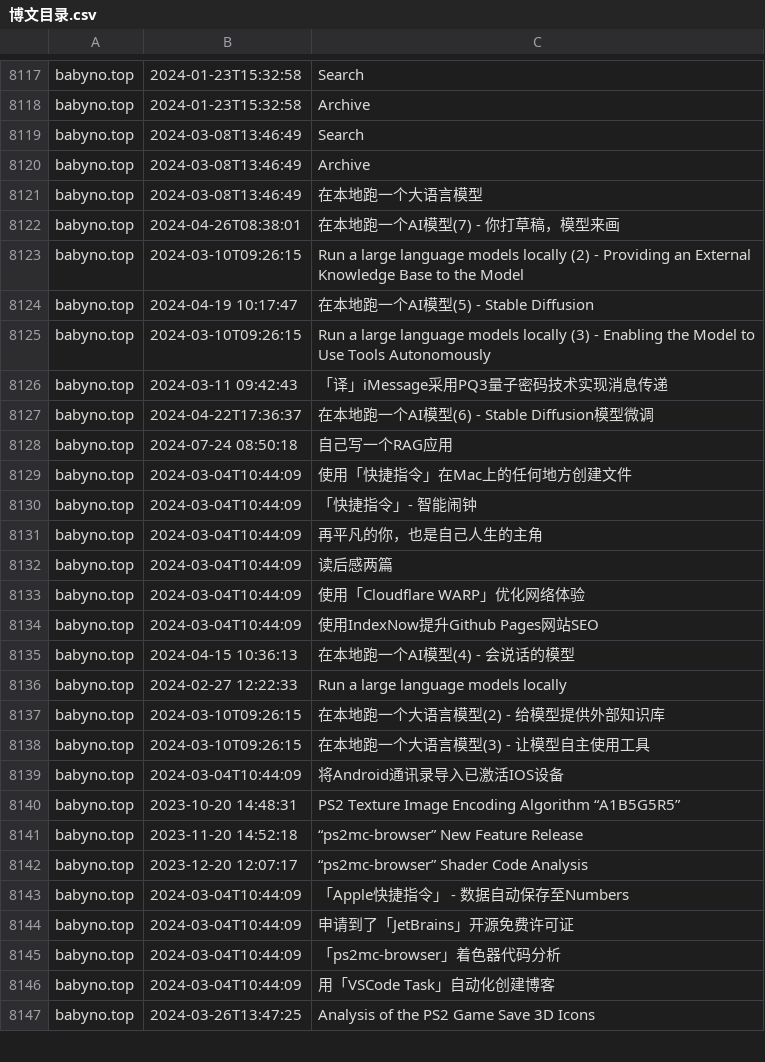
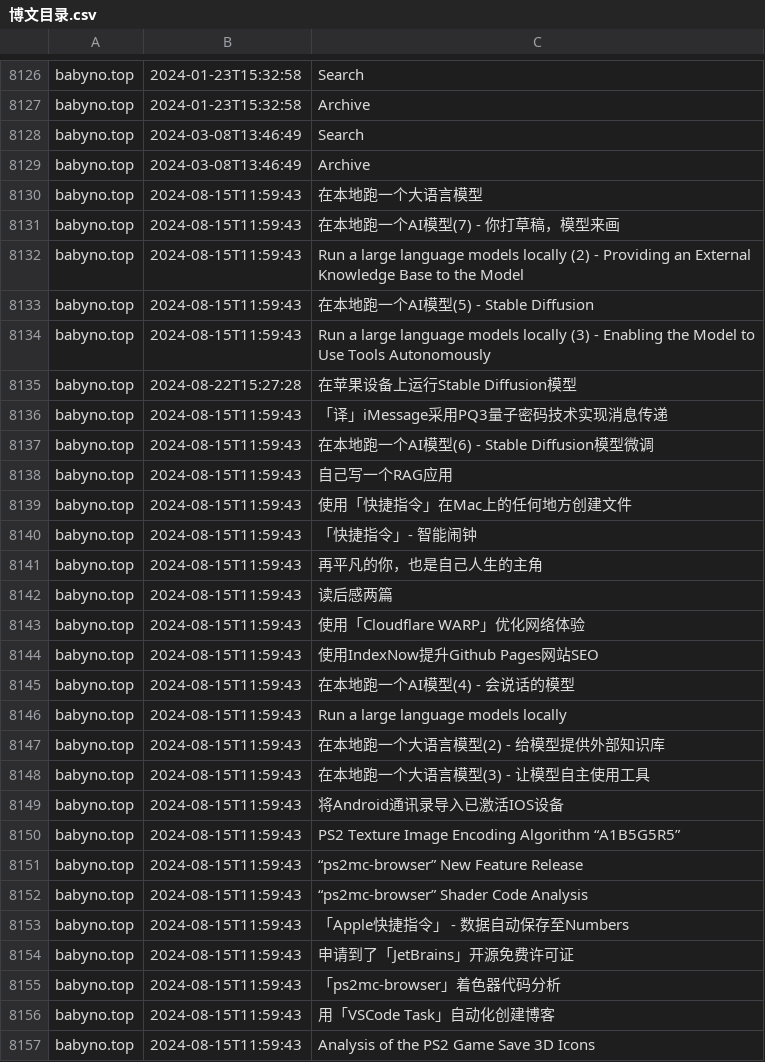
Before and after one commit to nobodxbodon/collection-of-chinese-blogs, a CSV file: 原型/博文目录.csv, drawn as a sheet; only a part is shown, gaps mark what is left out; the diff covers the shown part only.

```diff
--- a/原型/博文目录.csv
+++ b/原型/博文目录.csv
@@ -8120,28 +8129,29 @@ babyno.top,2024-03-08T13:46:49,Search
 babyno.top,2024-03-08T13:46:49,Archive
-babyno.top,2024-03-08T13:46:49,在本地跑一个大语言模型
-babyno.top,2024-04-26T08:38:01,在本地跑一个AI模型(7) - 你打草稿，模型来画
-babyno.top,2024-03-10T09:26:15,Run a large language models locally (2) - Providing an External Knowledge Base to the Model
-babyno.top,2024-04-19 10:17:47,在本地跑一个AI模型(5) - Stable Diffusion
-babyno.top,2024-03-10T09:26:15,Run a large language models locally (3) - Enabling the Model to Use Tools Autonomously
-babyno.top,2024-03-11 09:42:43,「译」iMessage采用PQ3量子密码技术实现消息传递
-babyno.top,2024-04-22T17:36:37,在本地跑一个AI模型(6) - Stable Diffusion模型微调
-babyno.top,2024-07-24 08:50:18,自己写一个RAG应用
-babyno.top,2024-03-04T10:44:09,使用「快捷指令」在Mac上的任何地方创建文件
-babyno.top,2024-03-04T10:44:09,「快捷指令」- 智能闹钟
-babyno.top,2024-03-04T10:44:09,再平凡的你，也是自己人生的主角
-babyno.top,2024-03-04T10:44:09,读后感两篇
-babyno.top,2024-03-04T10:44:09,使用「Cloudflare WARP」优化网络体验
-babyno.top,2024-03-04T10:44:09,使用IndexNow提升Github Pages网站SEO
-babyno.top,2024-04-15 10:36:13,在本地跑一个AI模型(4) - 会说话的模型
-babyno.top,2024-02-27 12:22:33,Run a large language models locally
-babyno.top,2024-03-10T09:26:15,在本地跑一个大语言模型(2) - 给模型提供外部知识库
-babyno.top,2024-03-10T09:26:15,在本地跑一个大语言模型(3) - 让模型自主使用工具
-babyno.top,2024-03-04T10:44:09,将Android通讯录导入已激活IOS设备
-babyno.top,2023-10-20 14:48:31,PS2 Texture Image Encoding Algorithm “A1B5G5R5”
-babyno.top,2023-11-20 14:52:18,“ps2mc-browser” New Feature Release
-babyno.top,2023-12-20 12:07:17,“ps2mc-browser” Shader Code Analysis
-babyno.top,2024-03-04T10:44:09,「Apple快捷指令」 - 数据自动保存至Numbers
-babyno.top,2024-03-04T10:44:09,申请到了「JetBrains」开源免费许可证
-babyno.top,2024-03-04T10:44:09,「ps2mc-browser」着色器代码分析
-babyno.top,2024-03-04T10:44:09,用「VSCode Task」自动化创建博客
-babyno.top,2024-03-26T13:47:25,Analysis of the PS2 Game Save 3D Icons
+babyno.top,2024-08-15T11:59:43,在本地跑一个大语言模型
+babyno.top,2024-08-15T11:59:43,在本地跑一个AI模型(7) - 你打草稿，模型来画
+babyno.top,2024-08-15T11:59:43,Run a large language models locally (2) - Providing an External Knowledge Base to the Model
+babyno.top,2024-08-15T11:59:43,在本地跑一个AI模型(5) - Stable Diffusion
+babyno.top,2024-08-15T11:59:43,Run a large language models locally (3) - Enabling the Model to Use Tools Autonomously
+babyno.top,2024-08-22T15:27:28,在苹果设备上运行Stable Diffusion模型
+babyno.top,2024-08-15T11:59:43,「译」iMessage采用PQ3量子密码技术实现消息传递
+babyno.top,2024-08-15T11:59:43,在本地跑一个AI模型(6) - Stable Diffusion模型微调
+babyno.top,2024-08-15T11:59:43,自己写一个RAG应用
+babyno.top,2024-08-15T11:59:43,使用「快捷指令」在Mac上的任何地方创建文件
+babyno.top,2024-08-15T11:59:43,「快捷指令」- 智能闹钟
+babyno.top,2024-08-15T11:59:43,再平凡的你，也是自己人生的主角
+babyno.top,2024-08-15T11:59:43,读后感两篇
+babyno.top,2024-08-15T11:59:43,使用「Cloudflare WARP」优化网络体验
+babyno.top,2024-08-15T11:59:43,使用IndexNow提升Github Pages网站SEO
+babyno.top,2024-08-15T11:59:43,在本地跑一个AI模型(4) - 会说话的模型
+babyno.top,2024-08-15T11:59:43,Run a large language models locally
+babyno.top,2024-08-15T11:59:43,在本地跑一个大语言模型(2) - 给模型提供外部知识库
+babyno.top,2024-08-15T11:59:43,在本地跑一个大语言模型(3) - 让模型自主使用工具
+babyno.top,2024-08-15T11:59:43,将Android通讯录导入已激活IOS设备
+babyno.top,2024-08-15T11:59:43,PS2 Texture Image Encoding Algorithm “A1B5G5R5”
+babyno.top,2024-08-15T11:59:43,“ps2mc-browser” New Feature Release
+babyno.top,2024-08-15T11:59:43,“ps2mc-browser” Shader Code Analysis
+babyno.top,2024-08-15T11:59:43,「Apple快捷指令」 - 数据自动保存至Numbers
+babyno.top,2024-08-15T11:59:43,申请到了「JetBrains」开源免费许可证
+babyno.top,2024-08-15T11:59:43,「ps2mc-browser」着色器代码分析
+babyno.top,2024-08-15T11:59:43,用「VSCode Task」自动化创建博客
+babyno.top,2024-08-15T11:59:43,Analysis of the PS2 Game Save 3D Icons
```
Also changed, not shown: 13 added rows, 4 removed rows and 47 edited cells elsewhere in this file, 原型/统计数据.csv.
